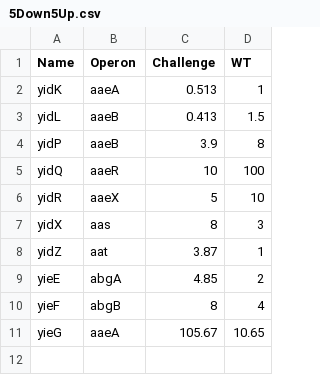
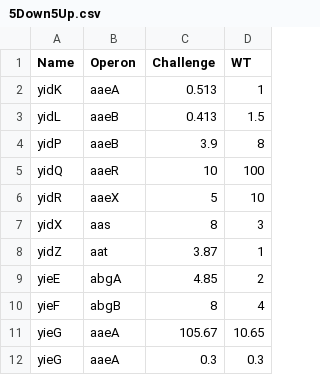
Before and after one commit to masvsal/RNAseqAnalysis, a CSV file: data/RNAseqDataFileTests/5Down5Up.csv, drawn as a sheet.

Commit message:
phase 2 pretty much completed. added ability to filter out low counts in countSigGeneExpression in RnaSeqDataFile.

```diff
--- a/data/RNAseqDataFileTests/5Down5Up.csv
+++ b/data/RNAseqDataFileTests/5Down5Up.csv
@@ -11 +11,2 @@ yieF,abgB,8,4
 yieG,aaeA,105.67,10.65
+yieG,aaeA,0.3,0.3
```
Also changed, not shown: 1 other file.
